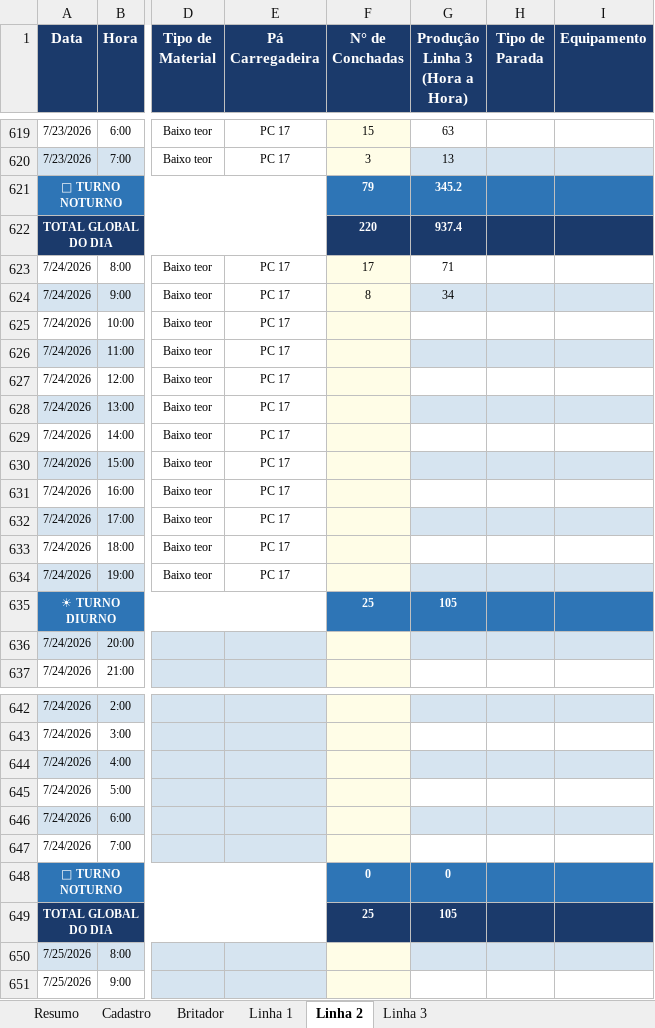
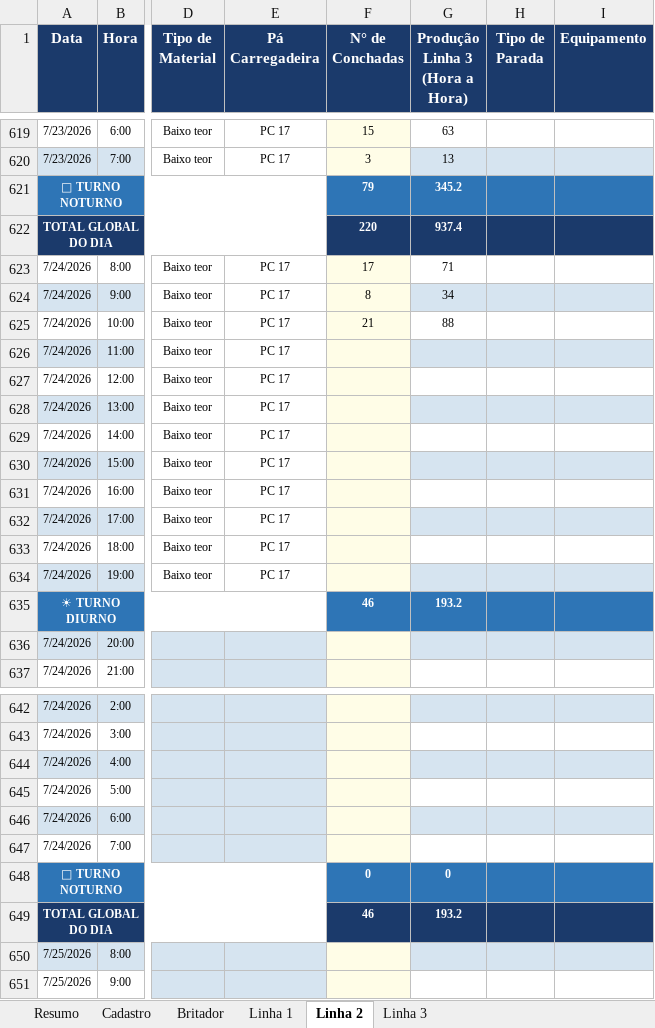
Before and after one commit to Plenz-code/BI-IMPACTANTES-PLANTA, an Excel workbook: planilha.xlsx, sheet Linha 2, drawn as a sheet; only a part is shown, gaps mark what is left out; values as stored, in another font and other column widths than the file's, no borders; the diff names each change by its address in the sheet, - before the commit and + after, or states it on an @@ line.

```diff
--- a/planilha.xlsx (sheet Linha 2)
+++ b/planilha.xlsx (sheet Linha 2)
-F625 (N° de Conchadas): (empty)
+F625 (N° de Conchadas): 21
-G625 (Produção Linha 3 (Hora a Hora)): (empty)
+G625 (Produção Linha 3 (Hora a Hora)): 88
-F635 (N° de Conchadas): 25
+F635 (N° de Conchadas): 46
-G635 (Produção Linha 3 (Hora a Hora)): 105
+G635 (Produção Linha 3 (Hora a Hora)): 193.2
-F649 (N° de Conchadas): 25
+F649 (N° de Conchadas): 46
-G649 (Produção Linha 3 (Hora a Hora)): 105
+G649 (Produção Linha 3 (Hora a Hora)): 193.2
```
Also changed, not shown: sheet Linha 1, sheet Linha 3.
